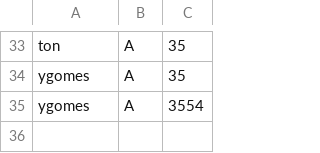
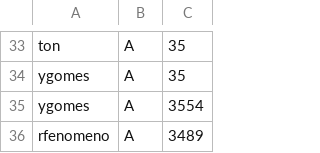
Before and after one commit to DisciplinasProgramacao/lpm_projetos_3_4_5-grupo4-g2, a CSV file: codigo/lpm_projetos_3_4_5/src/csv_files_test/POO_Audiencia.csv, drawn as a sheet; only a part is shown, gaps mark what is left out; the diff names each change by its address in the sheet, - before the commit and + after, or states it on an @@ line.

```diff
--- a/codigo/lpm_projetos_3_4_5/src/csv_files_test/POO_Audiencia.csv
+++ b/codigo/lpm_projetos_3_4_5/src/csv_files_test/POO_Audiencia.csv
+row 36: rfenomeno | A | 3489
```
Also changed, not shown: codigo/lpm_projetos_3_4_5/bin/csv_files_test/POO_Audiencia.csv, codigo/lpm_projetos_3_4_5/bin/csv_files_test/POO_Espectadores.csv, 7 other files.
